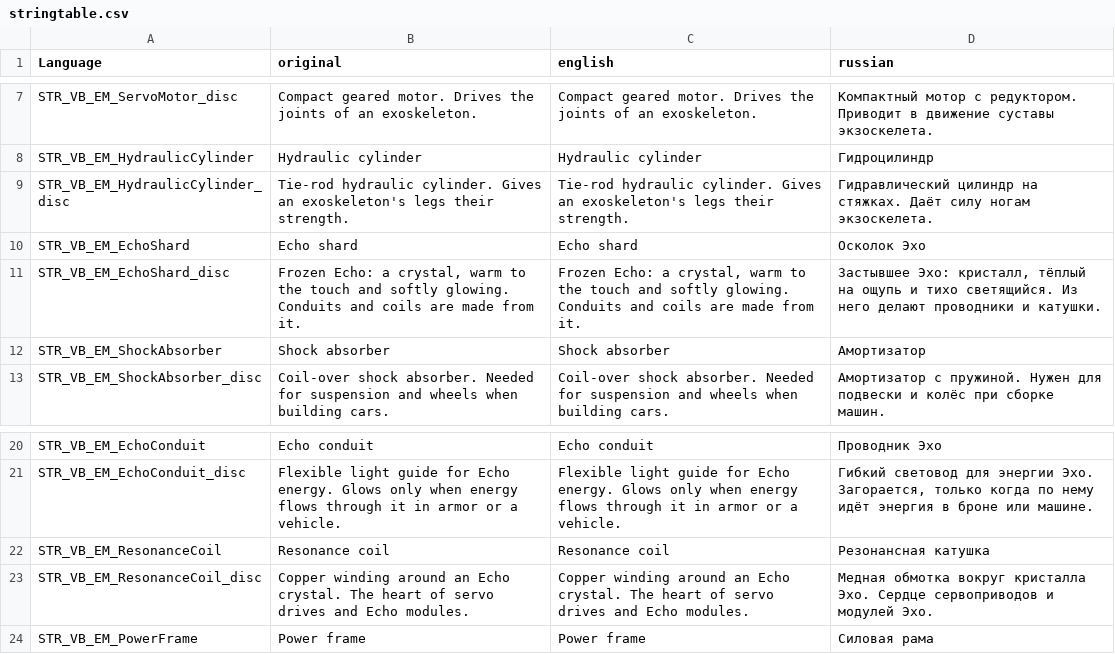
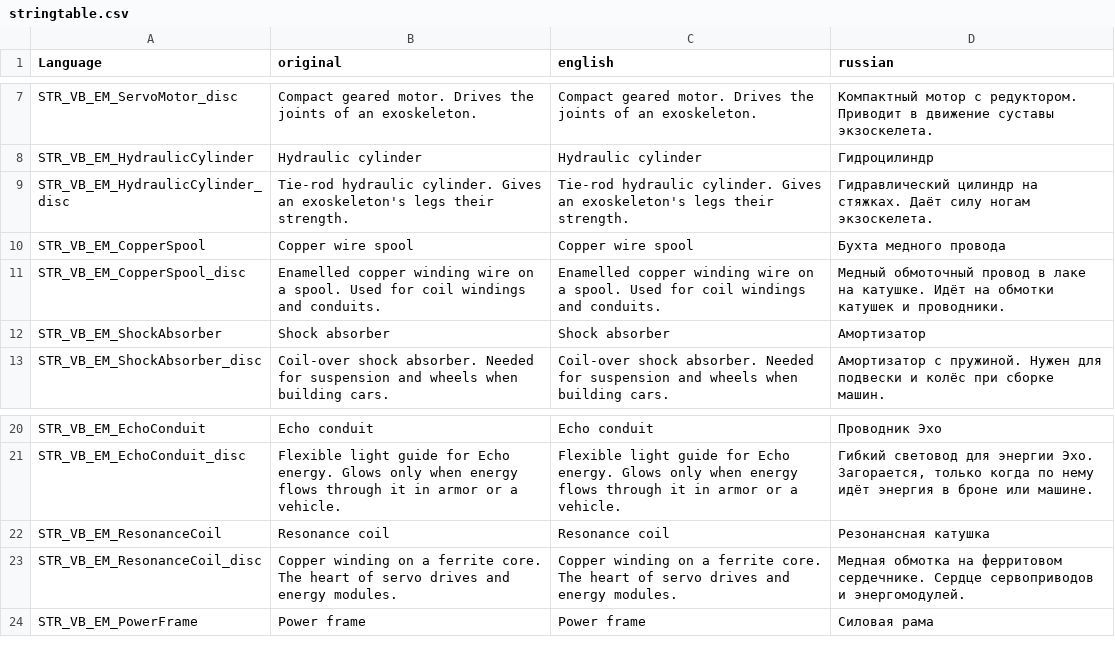
Before and after one commit to VoiceBoyce/DayZavr-Edit, a CSV file: modding/mod_vb_Echo/VB_EchoMaterials/stringtable.csv, drawn as a sheet; only a part is shown, gaps mark what is left out.

```diff
--- a/modding/mod_vb_Echo/VB_EchoMaterials/stringtable.csv
+++ b/modding/mod_vb_Echo/VB_EchoMaterials/stringtable.csv
@@ -9,4 +9,4 @@
 "STR_VB_EM_HydraulicCylinder_disc","Tie-rod hydraulic cylinder. Gives an exoskeleton's legs their strength.","Tie-rod hydraulic cylinder. Gives an exoskeleton's legs their strength.","Гидравлический цилиндр на стяжках. Даёт силу ногам экзоскелета.",
-"STR_VB_EM_EchoShard","Echo shard","Echo shard","Осколок Эхо",
-"STR_VB_EM_EchoShard_disc","Frozen Echo: a crystal, warm to the touch and softly glowing. Conduits and coils are made from it.","Frozen Echo: a crystal, warm to the touch and softly glowing. Conduits and coils are made from it.","Застывшее Эхо: кристалл, тёплый на ощупь и тихо светящийся. Из него делают проводники и катушки.",
+"STR_VB_EM_CopperSpool","Copper wire spool","Copper wire spool","Бухта медного провода",
+"STR_VB_EM_CopperSpool_disc","Enamelled copper winding wire on a spool. Used for coil windings and conduits.","Enamelled copper winding wire on a spool. Used for coil windings and conduits.","Медный обмоточный провод в лаке на катушке. Идёт на обмотки катушек и проводники.",
 "STR_VB_EM_ShockAbsorber","Shock absorber","Shock absorber","Амортизатор",
@@ -22,3 +22,3 @@
 "STR_VB_EM_ResonanceCoil","Resonance coil","Resonance coil","Резонансная катушка",
-"STR_VB_EM_ResonanceCoil_disc","Copper winding around an Echo crystal. The heart of servo drives and Echo modules.","Copper winding around an Echo crystal. The heart of servo drives and Echo modules.","Медная обмотка вокруг кристалла Эхо. Сердце сервоприводов и модулей Эхо.",
+"STR_VB_EM_ResonanceCoil_disc","Copper winding on a ferrite core. The heart of servo drives and energy modules.","Copper winding on a ferrite core. The heart of servo drives and energy modules.","Медная обмотка на ферритовом сердечнике. Сердце сервоприводов и энергомодулей.",
 "STR_VB_EM_PowerFrame","Power frame","Power frame","Силовая рама",
```
Also changed, not shown: 35 other files.
